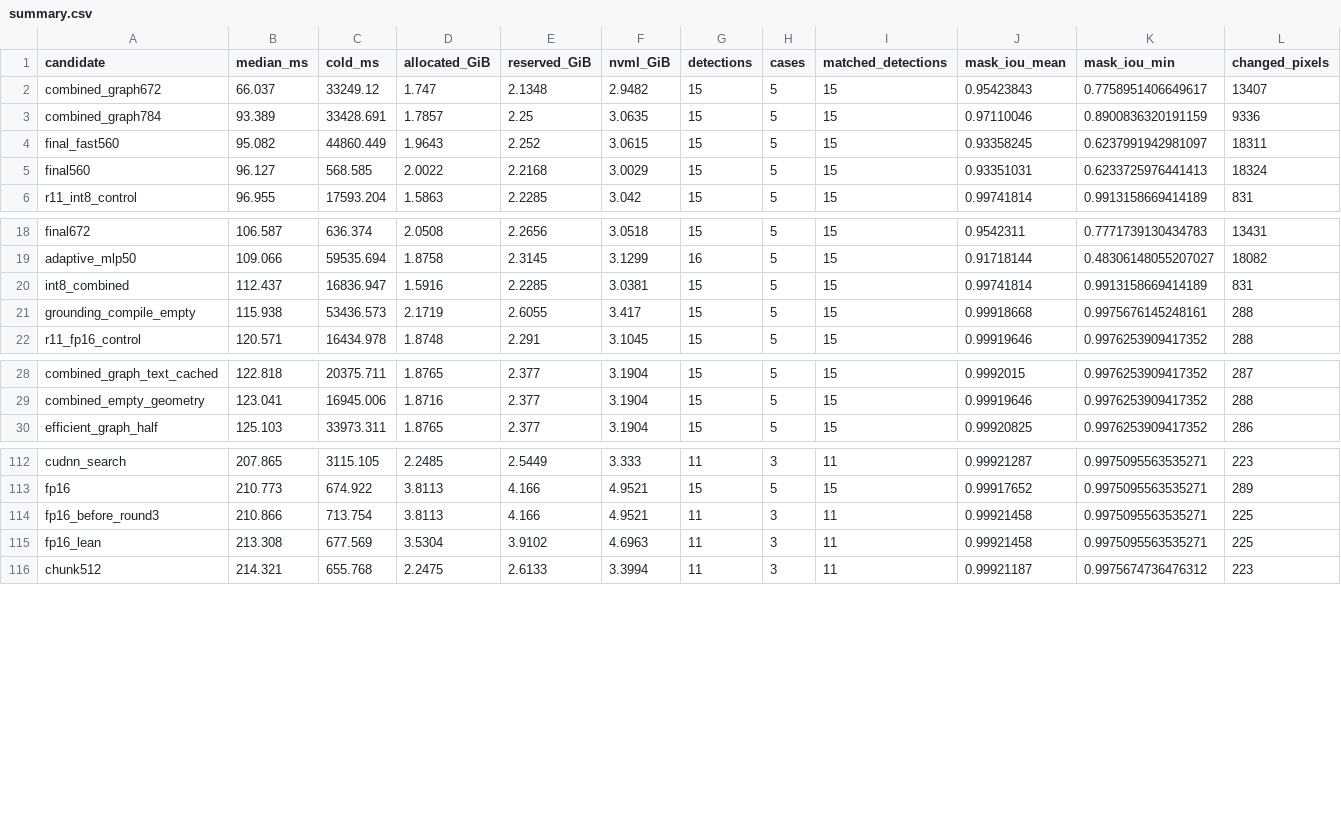
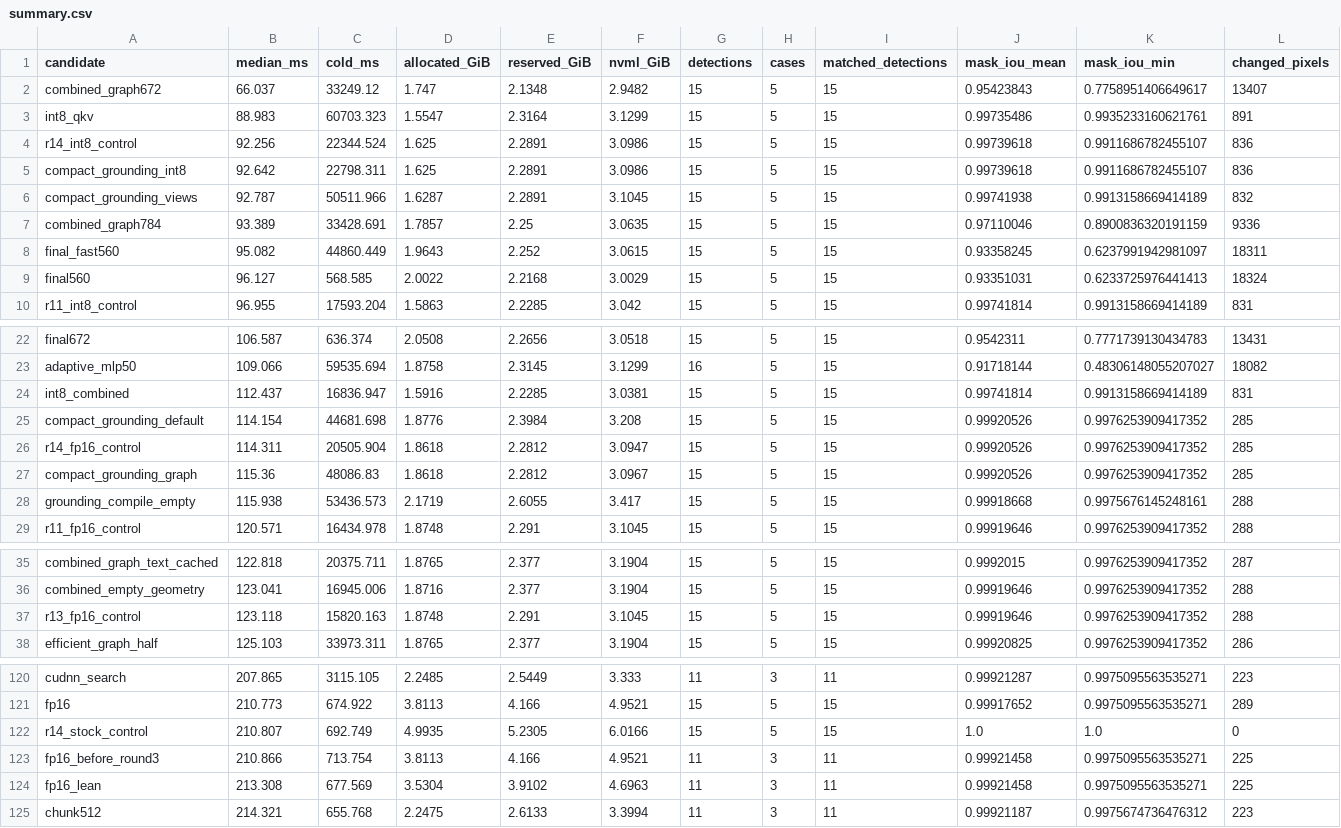
Before and after one commit to nusu-github/sam3-turing, a CSV file: experiments/results/summary.csv, drawn as a sheet; only a part is shown, gaps mark what is left out; rows hold the shown columns only; the diff names each change by its address in the sheet, - before the commit and + after, or states it on an @@ line.

Commit message:
Compile text-prompt detection with owned processor outputs

```diff
--- a/experiments/results/summary.csv
+++ b/experiments/results/summary.csv
+row 3: int8_qkv | 88.983 | 60703.323 | 1.5547 | 2.3164 | 3.1299 | 15 | 5 | 15 | 0.99735486 | 0.9935233160621761 | 891
+row 4: r14_int8_control | 92.256 | 22344.524 | 1.625 | 2.2891 | 3.0986 | 15 | 5 | 15 | 0.99739618 | 0.9911686782455107 | 836
+row 5: compact_grounding_int8 | 92.642 | 22798.311 | 1.625 | 2.2891 | 3.0986 | 15 | 5 | 15 | 0.99739618 | 0.9911686782455107 | 836
+row 6: compact_grounding_views | 92.787 | 50511.966 | 1.6287 | 2.2891 | 3.1045 | 15 | 5 | 15 | 0.99741938 | 0.9913158669414189 | 832
+row 25: compact_grounding_default | 114.154 | 44681.698 | 1.8776 | 2.3984 | 3.208 | 15 | 5 | 15 | 0.99920526 | 0.9976253909417352 | 285
+row 26: r14_fp16_control | 114.311 | 20505.904 | 1.8618 | 2.2812 | 3.0947 | 15 | 5 | 15 | 0.99920526 | 0.9976253909417352 | 285
+row 27: compact_grounding_graph | 115.36 | 48086.83 | 1.8618 | 2.2812 | 3.0967 | 15 | 5 | 15 | 0.99920526 | 0.9976253909417352 | 285
+row 37: r13_fp16_control | 123.118 | 15820.163 | 1.8748 | 2.291 | 3.1045 | 15 | 5 | 15 | 0.99919646 | 0.9976253909417352 | 288
+row 122: r14_stock_control | 210.807 | 692.749 | 4.9935 | 5.2305 | 6.0166 | 15 | 5 | 15 | 1.0 | 1.0 | 0
```
Also changed, not shown: 21 other files.
